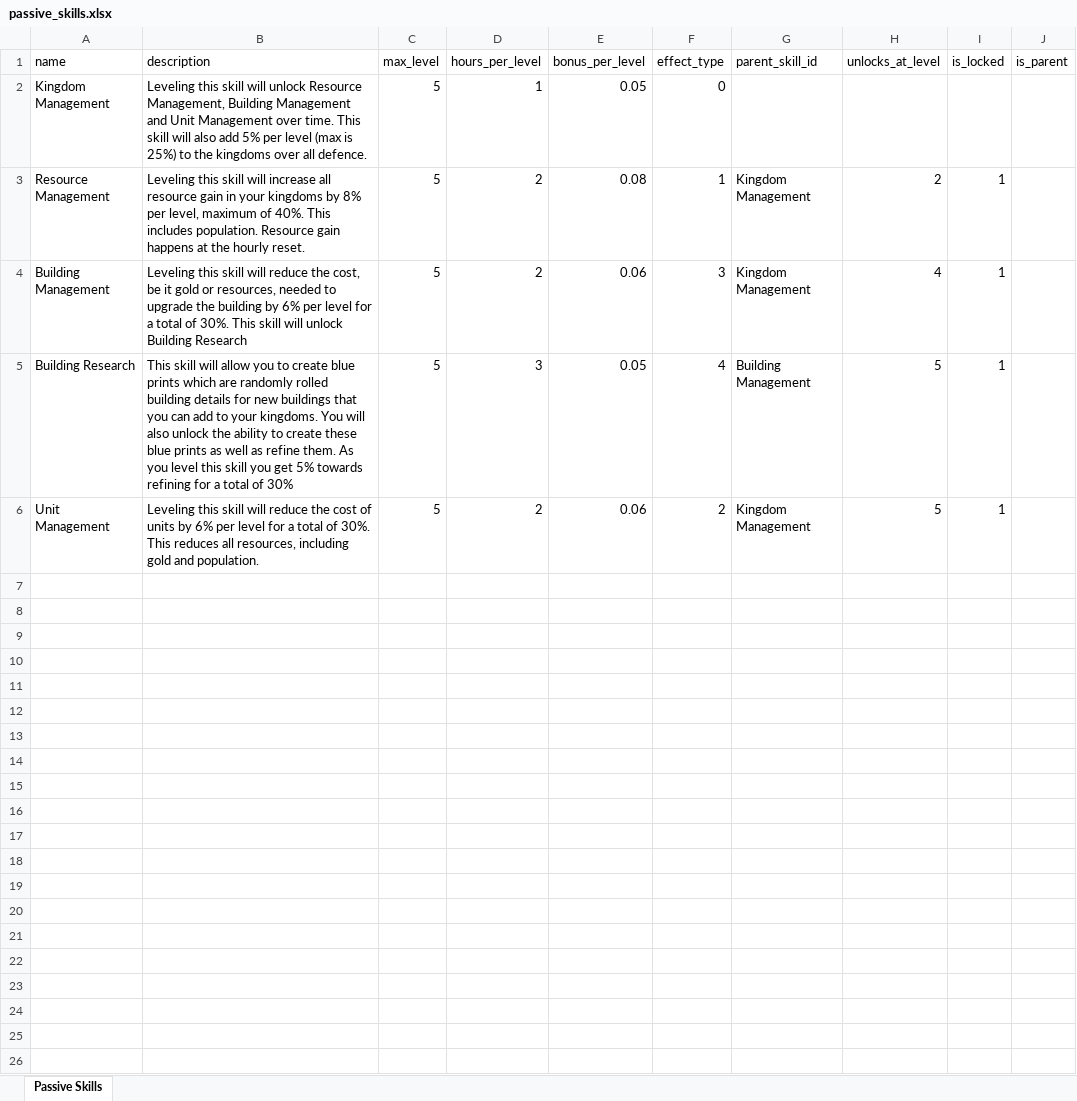
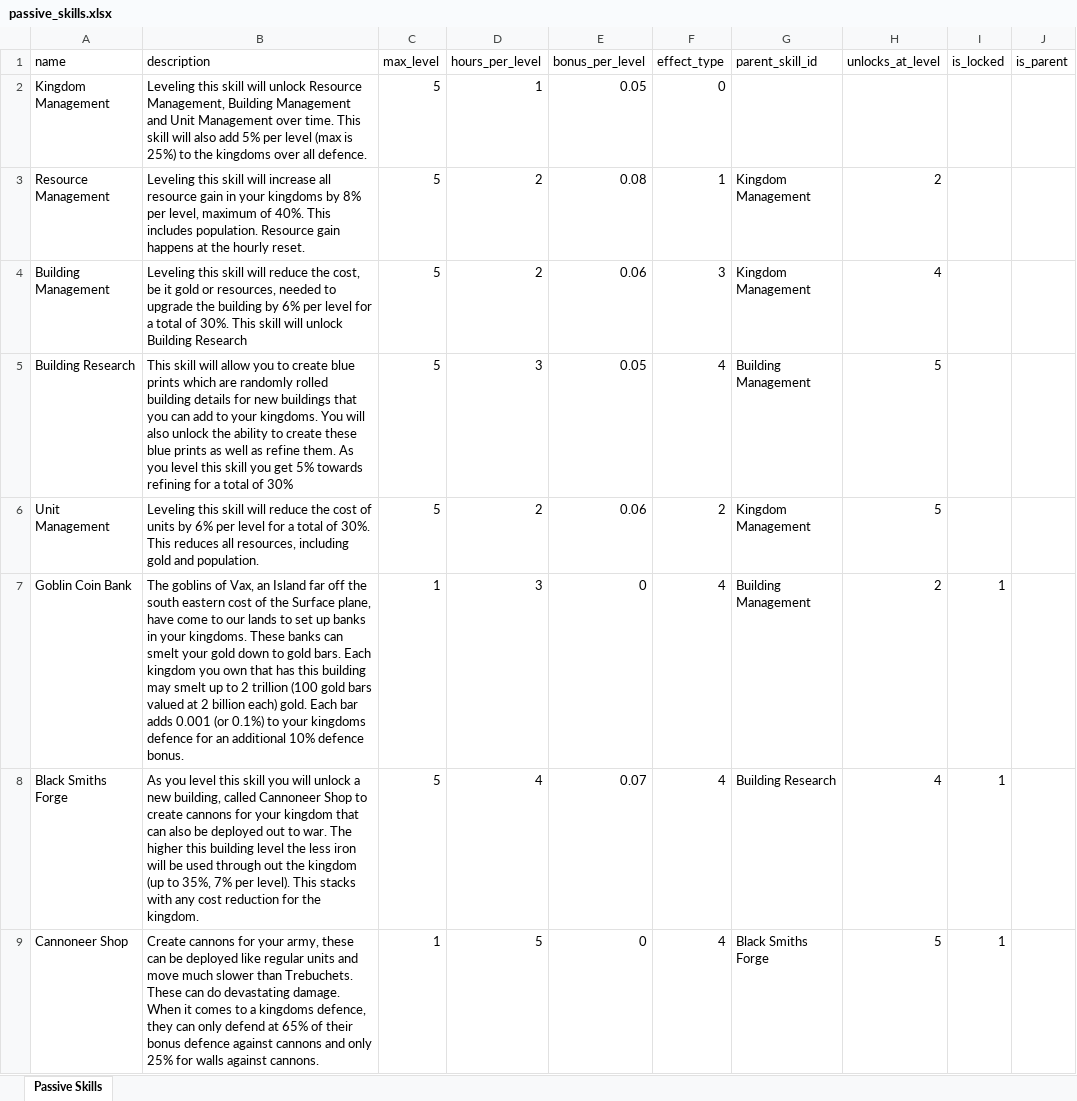
Before and after one commit to AdamKyle/flare, an Excel workbook: resources/data-imports/passive_skills.xlsx, sheet Passive Skills, drawn as a sheet; values as stored, in another font and other column widths than the file's, no borders; the diff names each change by its address in the sheet, - before the commit and + after, or states it on an @@ line.

Commit message:
Started adding passives for the new buiulding types.

```diff
--- a/resources/data-imports/passive_skills.xlsx (sheet Passive Skills)
+++ b/resources/data-imports/passive_skills.xlsx (sheet Passive Skills)
-I3:I6 (is_locked): 1
+I3:I6 (is_locked): (empty)
+row 7: Goblin Coin Bank | The goblins of Vax, an Island far off the south eastern cost of the Surface plane, have come to our lands to set up banks in your kingdoms. These banks can smelt your gold down to gold bars. Each kingdom you own that has this building may smelt up to 2 trillion (100 gold bars valued at 2 billion each) gold. Each bar adds 0.001 (or 0.1%) to your kingdoms defence for an additional 10% defence bonus. | 1 | 3 | 0 | 4 | Building Management | 2 | 1
+row 8: Black Smiths Forge | As you level this skill you will unlock a new building, called Cannoneer Shop to create cannons for your kingdom that can also be deployed out to war. The higher this building level the less iron will be used through out the kingdom (up to 35%, 7% per level). This stacks with any cost reduction for the kingdom. | 5 | 4 | 0.07 | 4 | Building Research | 4 | 1
+row 9: Cannoneer Shop | Create cannons for your army, these can be deployed like regular units and move much slower than Trebuchets. These can do devastating damage. When it comes to a kingdoms defence, they can only defend at 65% of their bonus defence against cannons and only 25% for walls against cannons. | 1 | 5 | 0 | 4 | Black Smiths Forge | 5 | 1
```
Also changed, not shown: 9 other files.
